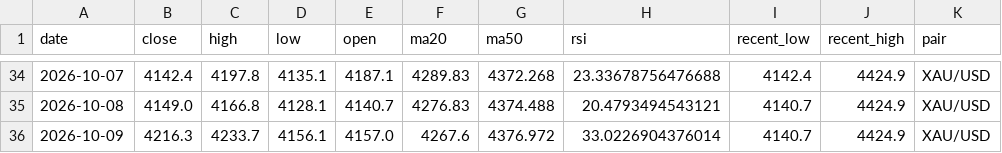
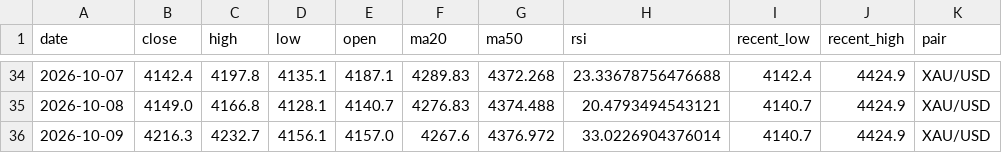
Before and after one commit to bensongodstime223-arch/forex-agent, a CSV file: daily_analysis_log.csv, drawn as a sheet; only a part is shown, gaps mark what is left out.

```diff
--- a/daily_analysis_log.csv
+++ b/daily_analysis_log.csv
@@ -35,2 +35,2 @@ date,close,high,low,open,ma20,ma50,rsi,recent_low,recent_high,pair
 2026-10-08,4149.0,4166.8,4128.1,4140.7,4276.83,4374.488,20.4793494543121,4140.7,4424.9,XAU/USD
-2026-10-09,4216.3,4233.7,4156.1,4157.0,4267.6,4376.972,33.0226904376014,4140.7,4424.9,XAU/USD
+2026-10-09,4216.3,4232.7,4156.1,4157.0,4267.6,4376.972,33.0226904376014,4140.7,4424.9,XAU/USD
```
Also changed, not shown: 1 other file.
